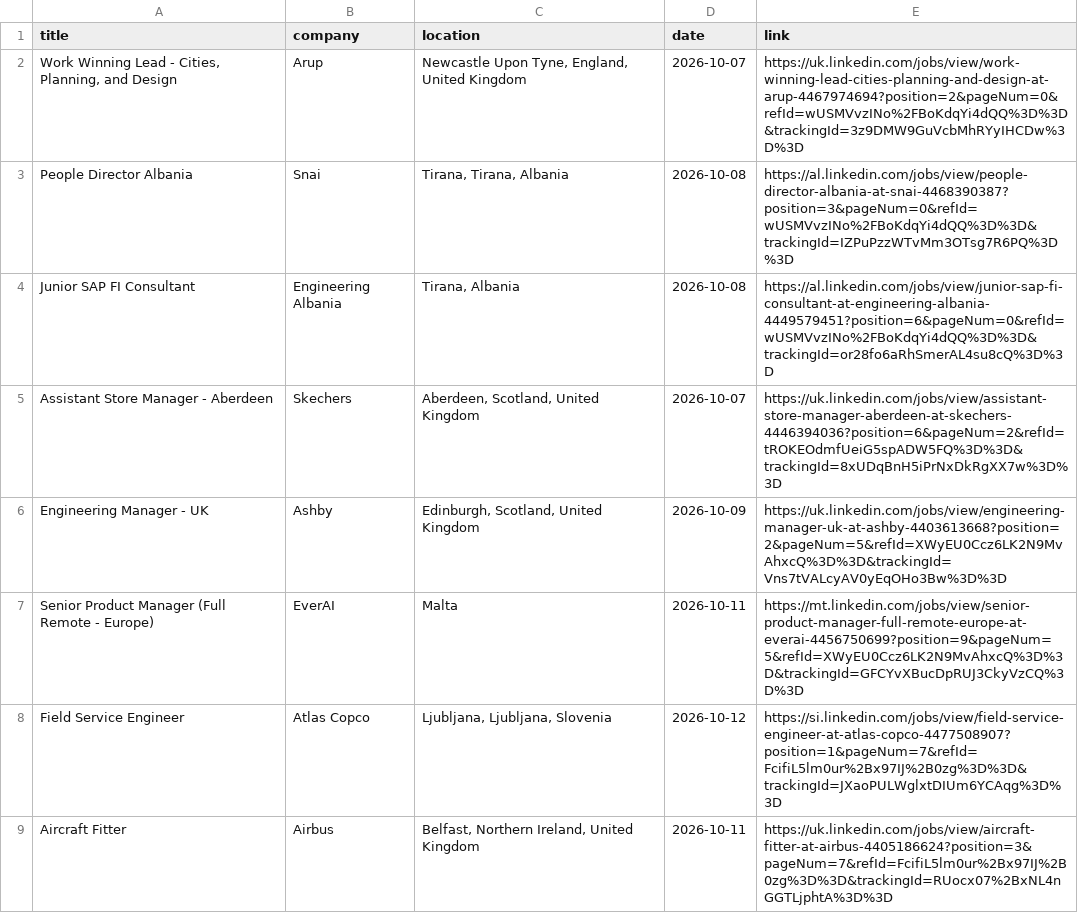
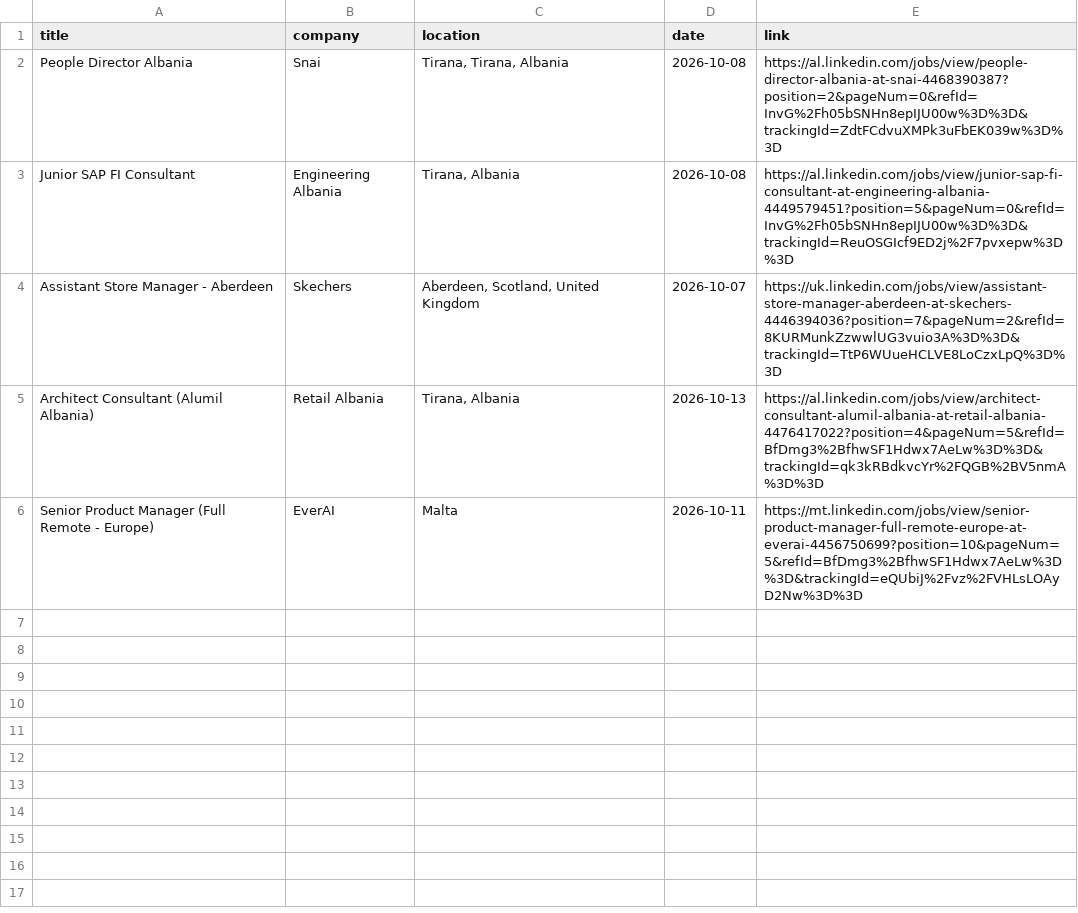
Before and after one commit to DaliaMuj/LinkedIn-Job-Tracker, a CSV file: data/jobs.csv, drawn as a sheet.

```diff
--- a/data/jobs.csv
+++ b/data/jobs.csv
@@ -1,9 +1,6 @@
 title,company,location,date,link
-"Work Winning Lead - Cities, Planning, and Design",Arup,"Newcastle Upon Tyne, England, United Kingdom",2026-10-07,https://uk.linkedin.com/jobs/view/work-winning-lead-cities-planning-and-design-at-arup-4467974694?position=2&pageNum=0&refId=wUSMVvzINo%2FBoKdqYi4dQQ%3D%3D&trackingId=3z9DMW9GuVcbMhRYyIHCDw%3D%3D
-People Director Albania,Snai,"Tirana, Tirana, Albania",2026-10-08,https://al.linkedin.com/jobs/view/people-director-albania-at-snai-4468390387?position=3&pageNum=0&refId=wUSMVvzINo%2FBoKdqYi4dQQ%3D%3D&trackingId=IZPuPzzWTvMm3OTsg7R6PQ%3D%3D
-Junior SAP FI Consultant,Engineering Albania,"Tirana, Albania",2026-10-08,https://al.linkedin.com/jobs/view/junior-sap-fi-consultant-at-engineering-albania-4449579451?position=6&pageNum=0&refId=wUSMVvzINo%2FBoKdqYi4dQQ%3D%3D&trackingId=or28fo6aRhSmerAL4su8cQ%3D%3D
-Assistant Store Manager - Aberdeen,Skechers,"Aberdeen, Scotland, United Kingdom",2026-10-07,https://uk.linkedin.com/jobs/view/assistant-store-manager-aberdeen-at-skechers-4446394036?position=6&pageNum=2&refId=tROKEOdmfUeiG5spADW5FQ%3D%3D&trackingId=8xUDqBnH5iPrNxDkRgXX7w%3D%3D
-Engineering Manager - UK,Ashby,"Edinburgh, Scotland, United Kingdom",2026-10-09,https://uk.linkedin.com/jobs/view/engineering-manager-uk-at-ashby-4403613668?position=2&pageNum=5&refId=XWyEU0Ccz6LK2N9MvAhxcQ%3D%3D&trackingId=Vns7tVALcyAV0yEqOHo3Bw%3D%3D
-Senior Product Manager (Full Remote - Europe),EverAI,Malta,2026-10-11,https://mt.linkedin.com/jobs/view/senior-product-manager-full-remote-europe-at-everai-4456750699?position=9&pageNum=5&refId=XWyEU0Ccz6LK2N9MvAhxcQ%3D%3D&trackingId=GFCYvXBucDpRUJ3CkyVzCQ%3D%3D
-Field Service Engineer,Atlas Copco,"Ljubljana, Ljubljana, Slovenia",2026-10-12,https://si.linkedin.com/jobs/view/field-service-engineer-at-atlas-copco-4477508907?position=1&pageNum=7&refId=FcifiL5lm0ur%2Bx97IJ%2B0zg%3D%3D&trackingId=JXaoPULWglxtDIUm6YCAqg%3D%3D
-Aircraft Fitter,Airbus,"Belfast, Northern Ireland, United Kingdom",2026-10-11,https://uk.linkedin.com/jobs/view/aircraft-fitter-at-airbus-4405186624?position=3&pageNum=7&refId=FcifiL5lm0ur%2Bx97IJ%2B0zg%3D%3D&trackingId=RUocx07%2BxNL4nGGTLjphtA%3D%3D
+People Director Albania,Snai,"Tirana, Tirana, Albania",2026-10-08,https://al.linkedin.com/jobs/view/people-director-albania-at-snai-4468390387?position=2&pageNum=0&refId=InvG%2Fh05bSNHn8epIJU00w%3D%3D&trackingId=ZdtFCdvuXMPk3uFbEK039w%3D%3D
+Junior SAP FI Consultant,Engineering Albania,"Tirana, Albania",2026-10-08,https://al.linkedin.com/jobs/view/junior-sap-fi-consultant-at-engineering-albania-4449579451?position=5&pageNum=0&refId=InvG%2Fh05bSNHn8epIJU00w%3D%3D&trackingId=ReuOSGIcf9ED2j%2F7pvxepw%3D%3D
+Assistant Store Manager - Aberdeen,Skechers,"Aberdeen, Scotland, United Kingdom",2026-10-07,https://uk.linkedin.com/jobs/view/assistant-store-manager-aberdeen-at-skechers-4446394036?position=7&pageNum=2&refId=8KURMunkZzwwlUG3vuio3A%3D%3D&trackingId=TtP6WUueHCLVE8LoCzxLpQ%3D%3D
+Architect Consultant (Alumil Albania),Retail Albania,"Tirana, Albania",2026-10-13,https://al.linkedin.com/jobs/view/architect-consultant-alumil-albania-at-retail-albania-4476417022?position=4&pageNum=5&refId=BfDmg3%2BfhwSF1Hdwx7AeLw%3D%3D&trackingId=qk3kRBdkvcYr%2FQGB%2BV5nmA%3D%3D
+Senior Product Manager (Full Remote - Europe),EverAI,Malta,2026-10-11,https://mt.linkedin.com/jobs/view/senior-product-manager-full-remote-europe-at-everai-4456750699?position=10&pageNum=5&refId=BfDmg3%2BfhwSF1Hdwx7AeLw%3D%3D&trackingId=eQUbiJ%2Fvz%2FVHLsLOAyD2Nw%3D%3D
```
